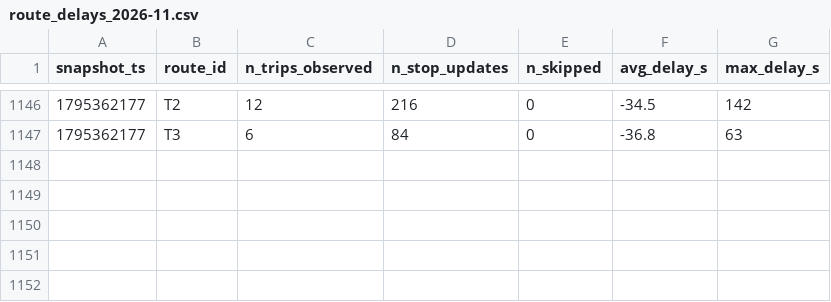
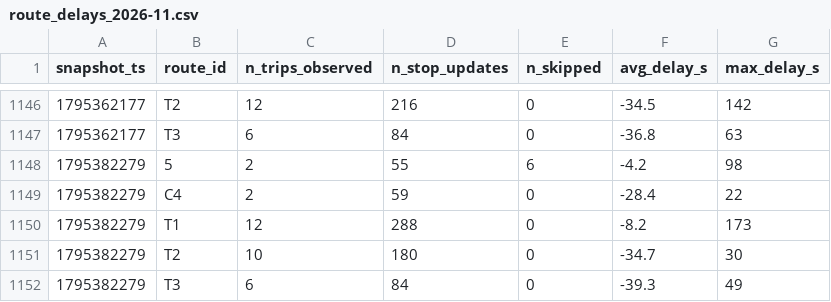
Before and after one commit to OumaimaBrahmi22/smart-mobility-lemans, a CSV file: data/history/route_delays_2026-11.csv, drawn as a sheet; only a part is shown, gaps mark what is left out; the diff names each change by its address in the sheet, - before the commit and + after, or states it on an @@ line.

```diff
--- a/data/history/route_delays_2026-11.csv
+++ b/data/history/route_delays_2026-11.csv
+row 1148: 1795382279 | 5 | 2 | 55 | 6 | -4.2 | 98
+row 1149: 1795382279 | C4 | 2 | 59 | 0 | -28.4 | 22
+row 1150: 1795382279 | T1 | 12 | 288 | 0 | -8.2 | 173
+row 1151: 1795382279 | T2 | 10 | 180 | 0 | -34.7 | 30
+row 1152: 1795382279 | T3 | 6 | 84 | 0 | -39.3 | 49
```
Also changed, not shown: 1 other file.
